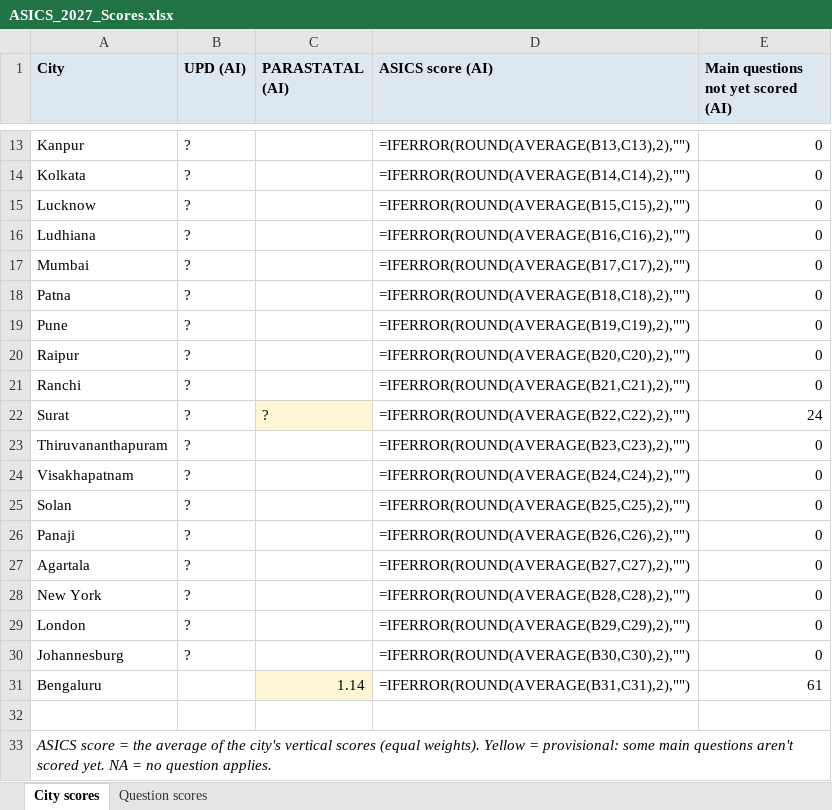
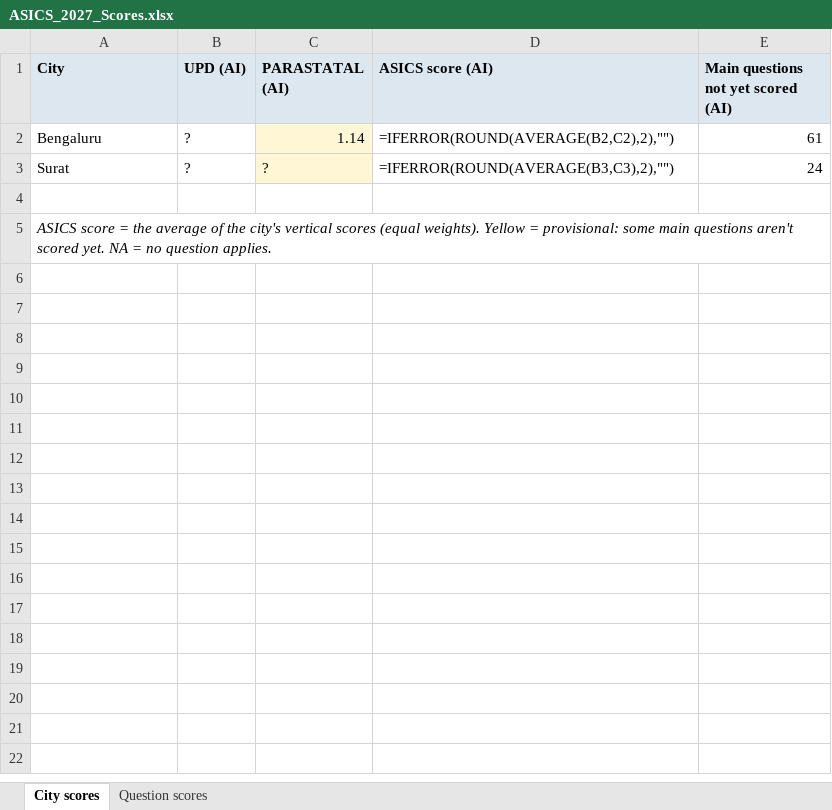
Before and after one commit to janaonline/asics, an Excel workbook: scoring/2027/results/ASICS_2027_Scores.xlsx, sheet City scores, drawn as a sheet; only a part is shown, gaps mark what is left out; values as stored, in another font and other column widths than the file's, no borders; formulas without a stored value are shown as written; removed rows and columns are numbered as before the commit, all else as after; the diff covers the shown part only; the diff names each change by its address in the sheet, - before the commit and + after, or states it on an @@ line.

```diff
--- a/scoring/2027/results/ASICS_2027_Scores.xlsx (sheet City scores)
+++ b/scoring/2027/results/ASICS_2027_Scores.xlsx (sheet City scores)
-row 13: Kanpur | ? |  | =IFERROR(ROUND(AVERAGE(B13,C13),2),"") | 0
-row 14: Kolkata | ? |  | =IFERROR(ROUND(AVERAGE(B14,C14),2),"") | 0
-row 15: Lucknow | ? |  | =IFERROR(ROUND(AVERAGE(B15,C15),2),"") | 0
-row 16: Ludhiana | ? |  | =IFERROR(ROUND(AVERAGE(B16,C16),2),"") | 0
-row 17: Mumbai | ? |  | =IFERROR(ROUND(AVERAGE(B17,C17),2),"") | 0
-row 18: Patna | ? |  | =IFERROR(ROUND(AVERAGE(B18,C18),2),"") | 0
-row 19: Pune | ? |  | =IFERROR(ROUND(AVERAGE(B19,C19),2),"") | 0
-row 20: Raipur | ? |  | =IFERROR(ROUND(AVERAGE(B20,C20),2),"") | 0
-row 21: Ranchi | ? |  | =IFERROR(ROUND(AVERAGE(B21,C21),2),"") | 0
+row 2: Bengaluru | ? | 1.14 | =IFERROR(ROUND(AVERAGE(B2,C2),2),"") | 61
-D3 (ASICS score (AI)): =IFERROR(ROUND(AVERAGE(B22,C22),2),"")
+D3 (ASICS score (AI)): =IFERROR(ROUND(AVERAGE(B3,C3),2),"")
-row 23: Thiruvananthapuram | ? |  | =IFERROR(ROUND(AVERAGE(B23,C23),2),"") | 0
-row 24: Visakhapatnam | ? |  | =IFERROR(ROUND(AVERAGE(B24,C24),2),"") | 0
-row 25: Solan | ? |  | =IFERROR(ROUND(AVERAGE(B25,C25),2),"") | 0
-row 26: Panaji | ? |  | =IFERROR(ROUND(AVERAGE(B26,C26),2),"") | 0
-row 27: Agartala | ? |  | =IFERROR(ROUND(AVERAGE(B27,C27),2),"") | 0
-row 28: New York | ? |  | =IFERROR(ROUND(AVERAGE(B28,C28),2),"") | 0
-row 29: London | ? |  | =IFERROR(ROUND(AVERAGE(B29,C29),2),"") | 0
-row 30: Johannesburg | ? |  | =IFERROR(ROUND(AVERAGE(B30,C30),2),"") | 0
-row 31: Bengaluru |  | 1.14 | =IFERROR(ROUND(AVERAGE(B31,C31),2),"") | 61
```
Also changed, not shown: 11 removed rows elsewhere in this sheet, sheet Question scores, data/cities/ASICS_Cities_and_Parastatals.xlsx, 2 other files.
